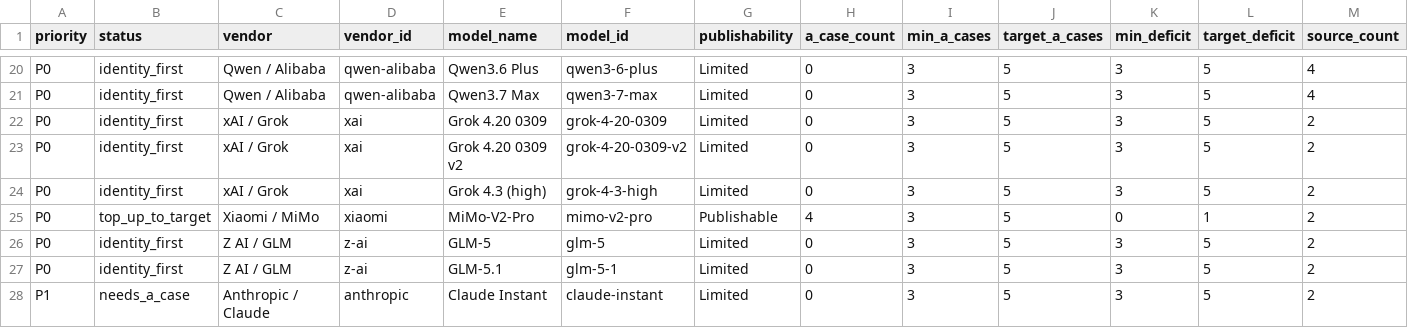
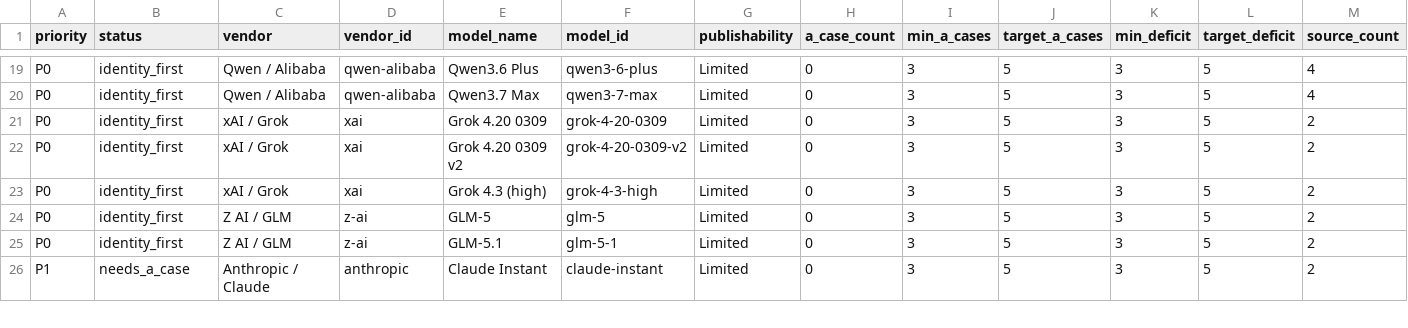
Before and after one commit to AL549984/model, a TSV file: work/evidence-backfill-intake.tsv, drawn as a sheet; only a part is shown, gaps mark what is left out; removed rows and columns are numbered as before the commit, all else as after; rows hold the shown columns only; the diff covers the shown part only; the diff names each change by its address in the sheet, - before the commit and + after, or states it on an @@ line.

Commit message:
chore: update Model Atlas data

```diff
--- a/work/evidence-backfill-intake.tsv
+++ b/work/evidence-backfill-intake.tsv
-row 25: P0 | top_up_to_target | Xiaomi / MiMo | xiaomi | MiMo-V2-Pro | mimo-v2-pro | Publishable | 4 | 3 | 5 | 0 | 1 | 2
```
Also changed, not shown: 4 added rows, 3 removed rows and 3 edited cells elsewhere in this file, 6 other files.
